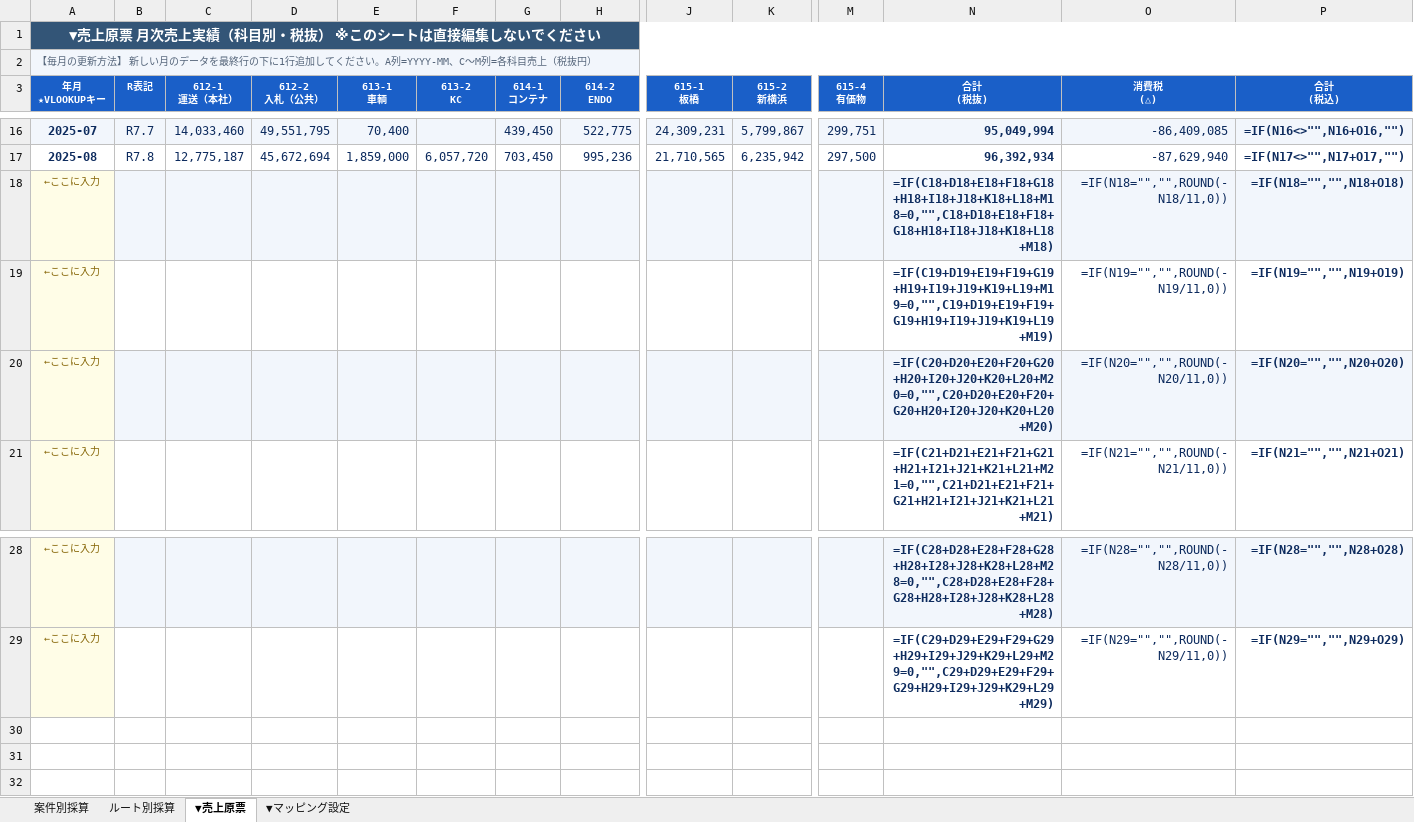
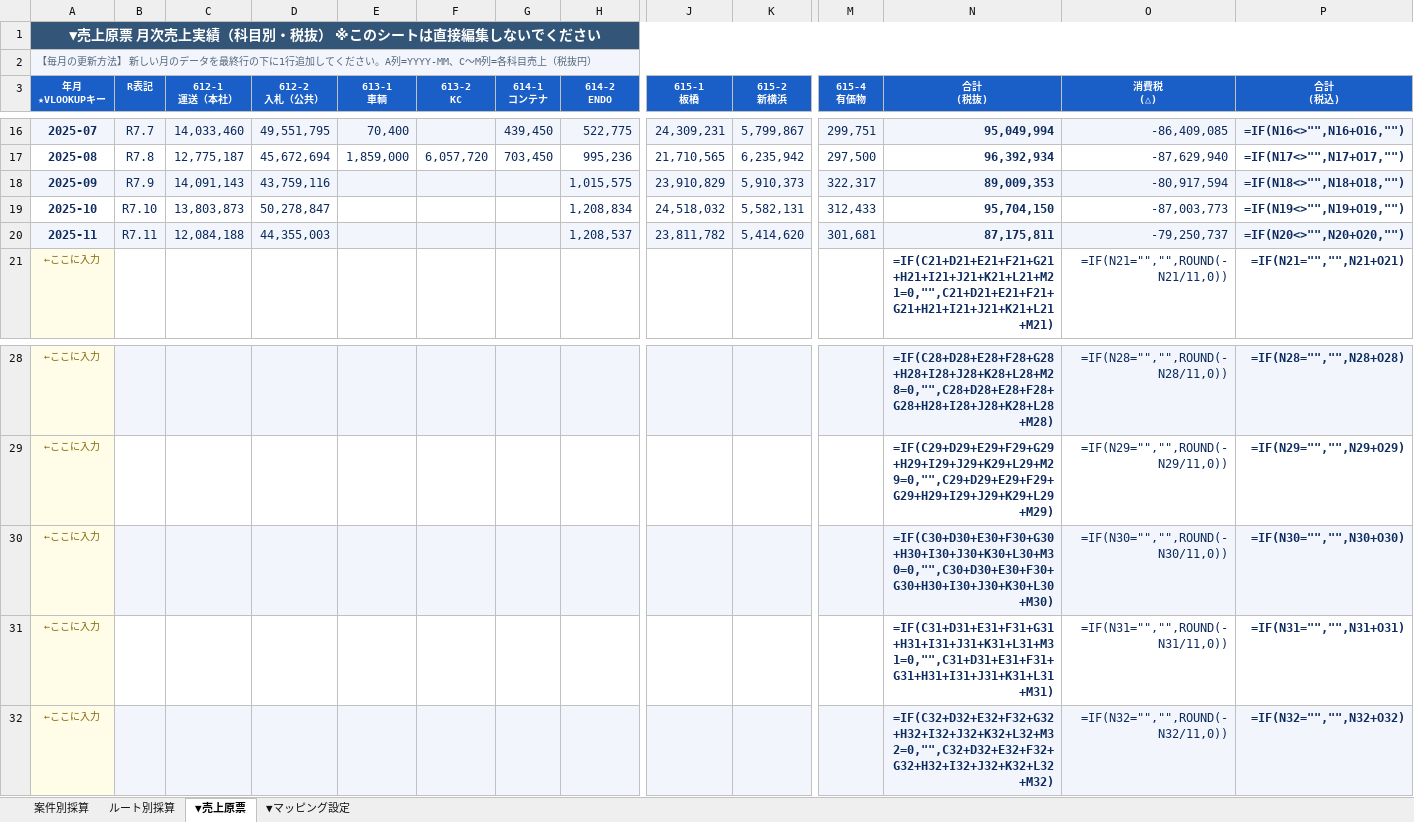
Before and after one commit to monomapblog-ui/sacure, an Excel workbook: sacure_採算管理_v4_ルート別案件別.xlsx, sheet ▼売上原票, drawn as a sheet; only a part is shown, gaps mark what is left out; values as stored, in another font and other column widths than the file's, no borders; formulas without a stored value are shown as written; removed rows and columns are numbered as before the commit, all else as after; rows hold the shown columns only; the diff names each change by its address in the sheet, - before the commit and + after, or states it on an @@ line.

```diff
--- a/sacure_採算管理_v4_ルート別案件別.xlsx (sheet ▼売上原票)
+++ b/sacure_採算管理_v4_ルート別案件別.xlsx (sheet ▼売上原票)
-row 18: ←ここに入力 |  |  |  |  |  |  |  |  |  |  | =IF(C18+D18+E18+F18+G18+H18+I18+J18+K18+L18+M18=0,"",C18+D18+E18+F18+G18+H18+I18+J18+K18+L18+M18) | =IF(N18="","",ROUND(-N18/11,0)) | =IF(N18="","",N18+O18)
-row 19: ←ここに入力 |  |  |  |  |  |  |  |  |  |  | =IF(C19+D19+E19+F19+G19+H19+I19+J19+K19+L19+M19=0,"",C19+D19+E19+F19+G19+H19+I19+J19+K19+L19+M19) | =IF(N19="","",ROUND(-N19/11,0)) | =IF(N19="","",N19+O19)
-row 20: ←ここに入力 |  |  |  |  |  |  |  |  |  |  | =IF(C20+D20+E20+F20+G20+H20+I20+J20+K20+L20+M20=0,"",C20+D20+E20+F20+G20+H20+I20+J20+K20+L20+M20) | =IF(N20="","",ROUND(-N20/11,0)) | =IF(N20="","",N20+O20)
+row 18: 2025-09 | R7.9 | 14,091,143 | 43,759,116 |  |  |  | 1,015,575 | 23,910,829 | 5,910,373 | 322,317 | 89,009,353 | -80,917,594 | =IF(N18<>"",N18+O18,"")
+row 19: 2025-10 | R7.10 | 13,803,873 | 50,278,847 |  |  |  | 1,208,834 | 24,518,032 | 5,582,131 | 312,433 | 95,704,150 | -87,003,773 | =IF(N19<>"",N19+O19,"")
+row 20: 2025-11 | R7.11 | 12,084,188 | 44,355,003 |  |  |  | 1,208,537 | 23,811,782 | 5,414,620 | 301,681 | 87,175,811 | -79,250,737 | =IF(N20<>"",N20+O20,"")
+row 30: ←ここに入力 |  |  |  |  |  |  |  |  |  |  | =IF(C30+D30+E30+F30+G30+H30+I30+J30+K30+L30+M30=0,"",C30+D30+E30+F30+G30+H30+I30+J30+K30+L30+M30) | =IF(N30="","",ROUND(-N30/11,0)) | =IF(N30="","",N30+O30)
+row 31: ←ここに入力 |  |  |  |  |  |  |  |  |  |  | =IF(C31+D31+E31+F31+G31+H31+I31+J31+K31+L31+M31=0,"",C31+D31+E31+F31+G31+H31+I31+J31+K31+L31+M31) | =IF(N31="","",ROUND(-N31/11,0)) | =IF(N31="","",N31+O31)
+row 32: ←ここに入力 |  |  |  |  |  |  |  |  |  |  | =IF(C32+D32+E32+F32+G32+H32+I32+J32+K32+L32+M32=0,"",C32+D32+E32+F32+G32+H32+I32+J32+K32+L32+M32) | =IF(N32="","",ROUND(-N32/11,0)) | =IF(N32="","",N32+O32)
```
Also changed, not shown: sheet ルート別採算, sheet 案件別採算, 1 other file.
